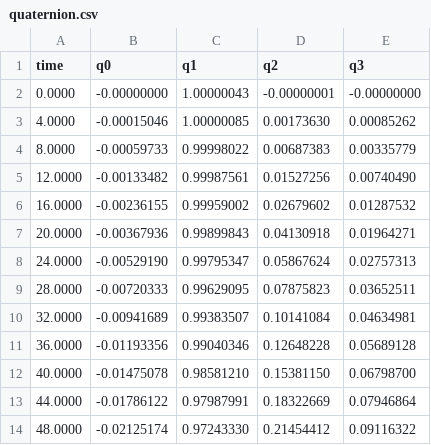
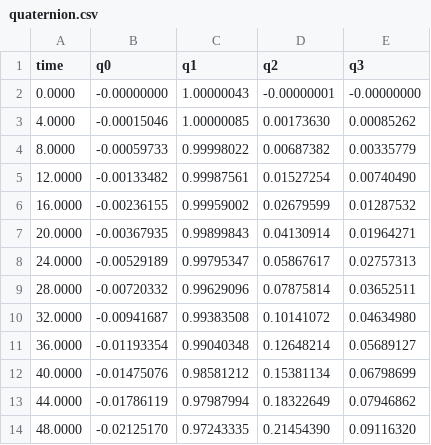
Before and after one commit to Franklin10mfq/COGU, a CSV file: COGU_algorithms/Astrobee_template/ASTROBEE_TEMPLATE_C/quaternion.csv, drawn as a sheet; only a part is shown; the diff covers the shown part only.

```diff
--- a/COGU_algorithms/Astrobee_template/ASTROBEE_TEMPLATE_C/quaternion.csv
+++ b/COGU_algorithms/Astrobee_template/ASTROBEE_TEMPLATE_C/quaternion.csv
@@ -3,12 +3,12 @@ time,q0,q1,q2,q3
 4.0000,-0.00015046,1.00000085,0.00173630,0.00085262
-8.0000,-0.00059733,0.99998022,0.00687383,0.00335779
-12.0000,-0.00133482,0.99987561,0.01527256,0.00740490
-16.0000,-0.00236155,0.99959002,0.02679602,0.01287532
-20.0000,-0.00367936,0.99899843,0.04130918,0.01964271
-24.0000,-0.00529190,0.99795347,0.05867624,0.02757313
-28.0000,-0.00720333,0.99629095,0.07875823,0.03652511
-32.0000,-0.00941689,0.99383507,0.10141084,0.04634981
-36.0000,-0.01193356,0.99040346,0.12648228,0.05689128
-40.0000,-0.01475078,0.98581210,0.15381150,0.06798700
-44.0000,-0.01786122,0.97987991,0.18322669,0.07946864
-48.0000,-0.02125174,0.97243330,0.21454412,0.09116322
+8.0000,-0.00059733,0.99998022,0.00687382,0.00335779
+12.0000,-0.00133482,0.99987561,0.01527254,0.00740490
+16.0000,-0.00236155,0.99959002,0.02679599,0.01287532
+20.0000,-0.00367935,0.99899843,0.04130914,0.01964271
+24.0000,-0.00529189,0.99795347,0.05867617,0.02757313
+28.0000,-0.00720332,0.99629096,0.07875814,0.03652511
+32.0000,-0.00941687,0.99383508,0.10141072,0.04634980
+36.0000,-0.01193354,0.99040348,0.12648214,0.05689127
+40.0000,-0.01475076,0.98581212,0.15381134,0.06798699
+44.0000,-0.01786119,0.97987994,0.18322649,0.07946862
+48.0000,-0.02125170,0.97243335,0.21454390,0.09116320
```
Also changed, not shown: 136 edited cells elsewhere in this file, COGU_algorithms/Astrobee_template/ASTROBEE_TEMPLATE_C/ang_velocity.csv, COGU_algorithms/Astrobee_template/ASTROBEE_TEMPLATE_C/ctrl_accel.csv, 8 other files.
